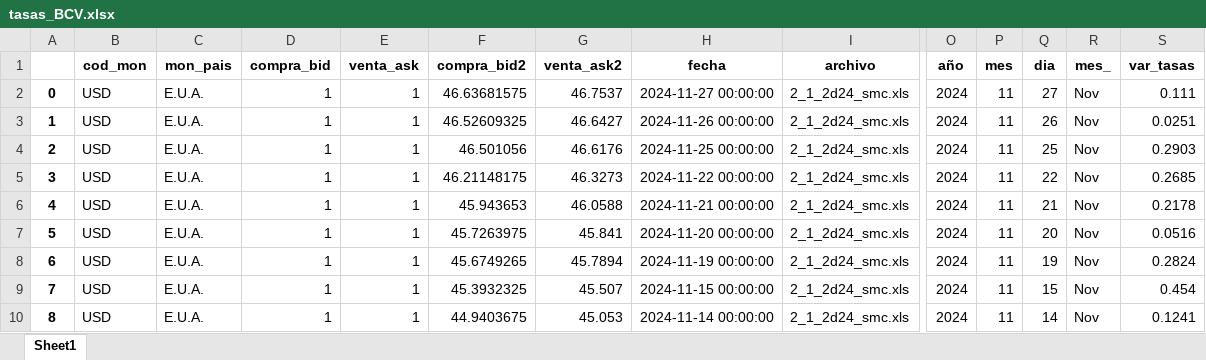
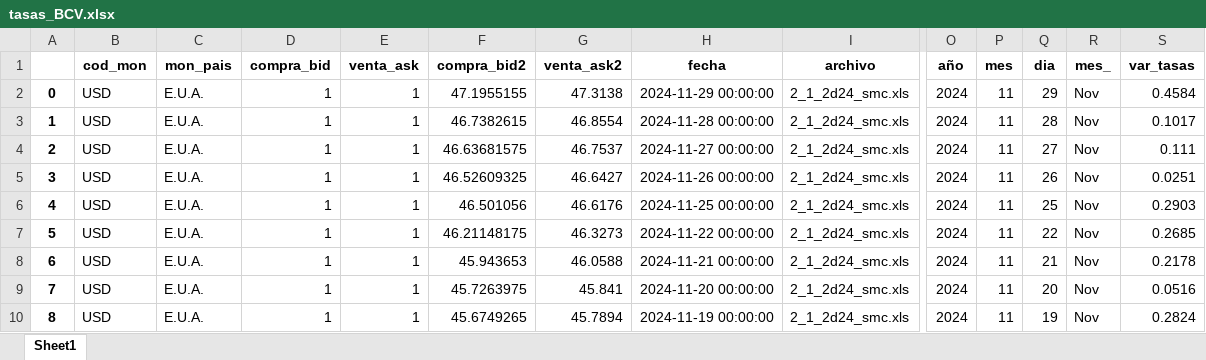
Before and after one commit to jdorantes1987/lacteos-doel, an Excel workbook: scripts/bcv/tasas_BCV.xlsx, sheet Sheet1, drawn as a sheet; only a part is shown, gaps mark what is left out; the shorter side is filled out with more unchanged rows; values as stored, in another font and other column widths than the file's, no borders; addresses are those after the commit; rows hold the shown columns only; the diff names each change by its address in the sheet, - before the commit and + after, or states it on an @@ line.

```diff
--- a/scripts/bcv/tasas_BCV.xlsx (sheet Sheet1)
+++ b/scripts/bcv/tasas_BCV.xlsx (sheet Sheet1)
+row 2: 0 | USD | E.U.A. | 1 | 1 | 47.1955155 | 47.3138 | 2024-11-29 00:00:00 | 2_1_2d24_smc.xls | 2024 | 11 | 29 | Nov | 0.4584
+row 3: 1 | USD | E.U.A. | 1 | 1 | 46.7382615 | 46.8554 | 2024-11-28 00:00:00 | 2_1_2d24_smc.xls | 2024 | 11 | 28 | Nov | 0.1017
@@ column A renumbered from row 4 down @@
```
Also changed, not shown: 1 other file.
